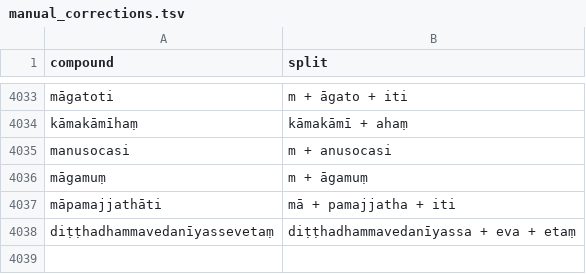
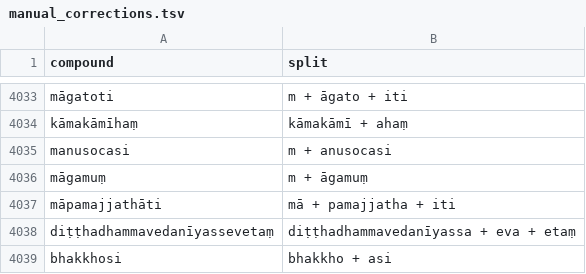
Before and after one commit to digitalpalidictionary/dpd-db, a TSV file: shared_data/deconstructor/manual_corrections.tsv, drawn as a sheet; only a part is shown, gaps mark what is left out.

```diff
--- a/shared_data/deconstructor/manual_corrections.tsv
+++ b/shared_data/deconstructor/manual_corrections.tsv
@@ -4038 +4038,2 @@ māpamajjathāti	mā + pamajjatha + iti
 diṭṭhadhammavedanīyassevetaṃ	diṭṭhadhammavedanīyassa + eva + etaṃ
+bhakkhosi	bhakkho + asi
```
Also changed, not shown: shared_data/deconstructor/checked.csv, 1 other file.
